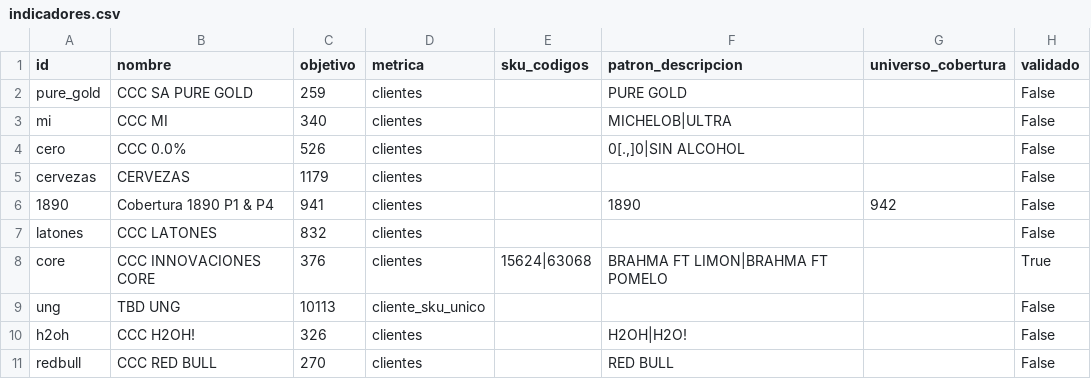
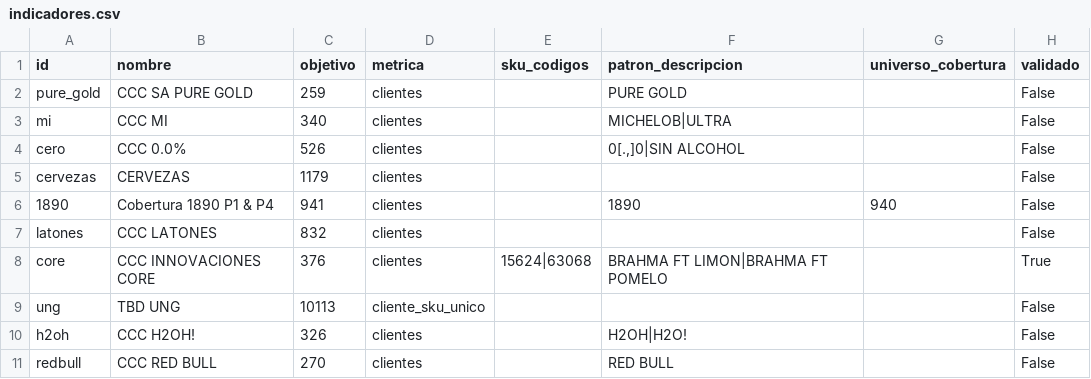
Before and after one commit to tomasddv/caffitastream, a CSV file: indicadores.csv, drawn as a sheet.

```diff
--- a/indicadores.csv
+++ b/indicadores.csv
@@ -5,3 +5,3 @@ cero,CCC 0.0%,526,clientes,,"0[.,]0|SIN ALCOHOL",,False
 cervezas,CERVEZAS,1179,clientes,,,,False
-1890,Cobertura 1890 P1 & P4,941,clientes,,1890,942,False
+1890,Cobertura 1890 P1 & P4,941,clientes,,1890,940,False
 latones,CCC LATONES,832,clientes,,,,False
```
Also changed, not shown: clientes_p1_p4.csv, 14 other files.
